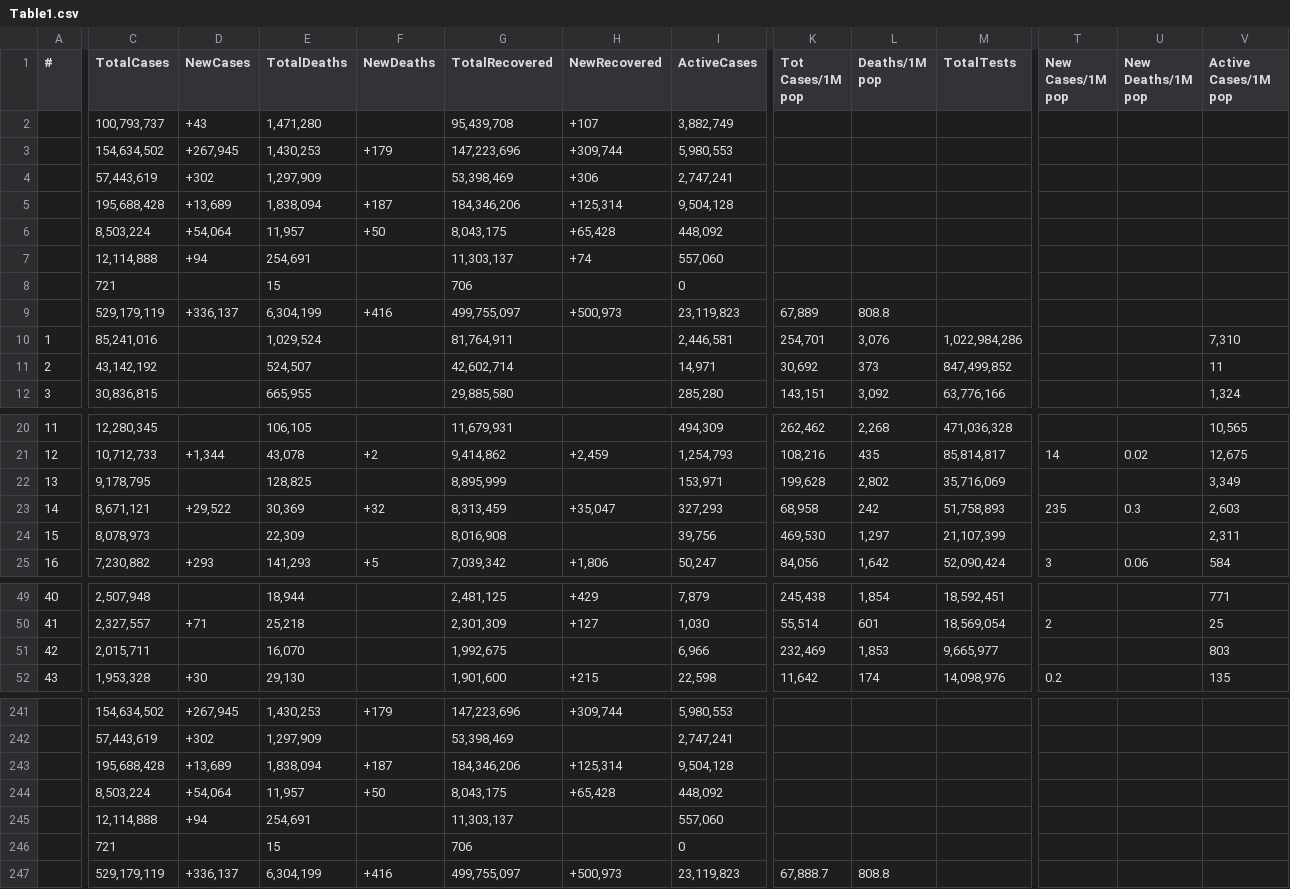
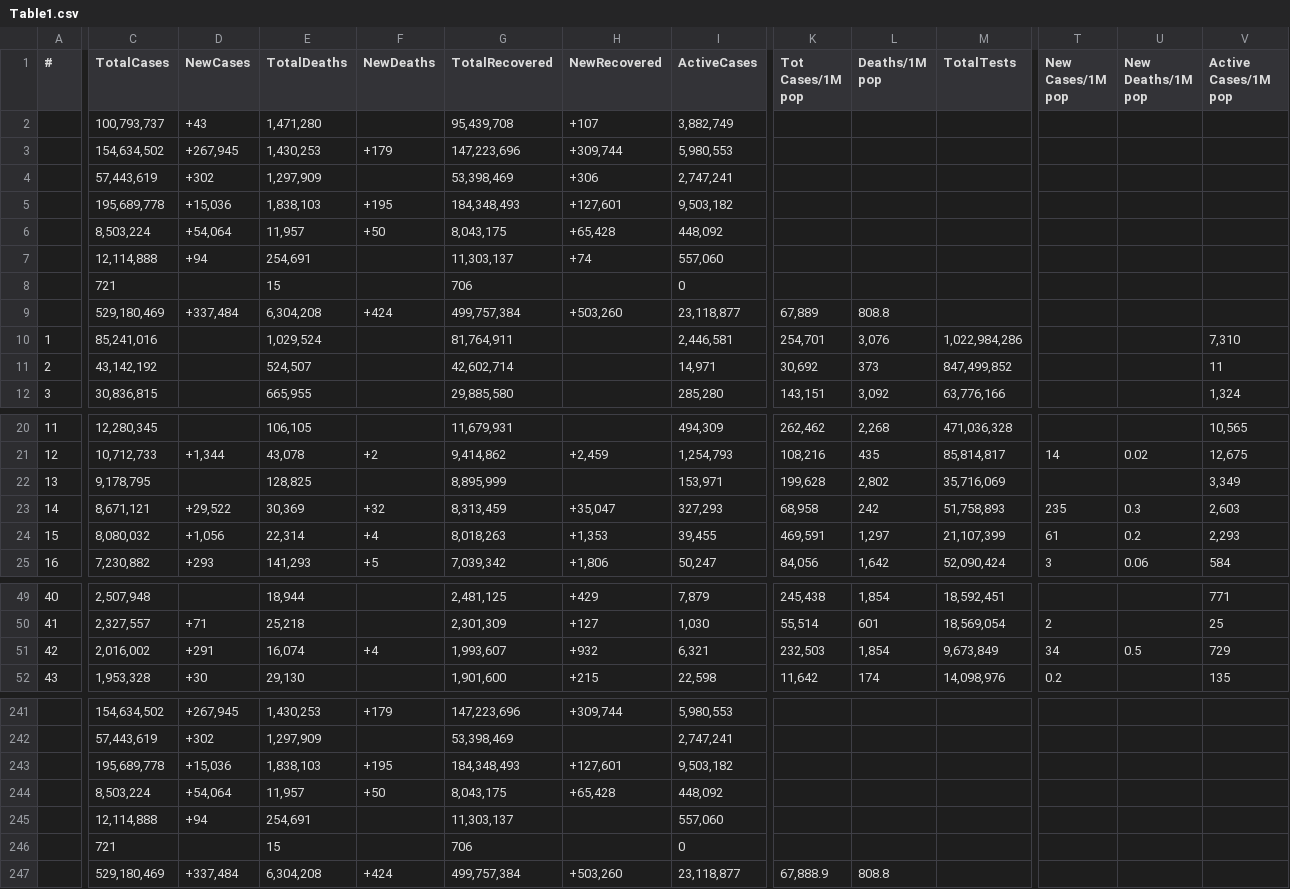
Before and after one commit to Covid-Data-API/Worldometer-Covid-Data-API, a CSV file: Table1.csv, drawn as a sheet; only a part is shown, gaps mark what is left out; removed rows and columns are numbered as before the commit, all else as after; rows hold the shown columns only; the diff covers the shown part only; the diff names each change by its address in the sheet, - before the commit and + after, or states it on an @@ line.

```diff
--- a/Table1.csv
+++ b/Table1.csv
-row 5:  | 195,688,428 | +13,689 | 1,838,094 | +187 | 184,346,206 | +125,314 | 9,504,128
+row 5:  | 195,689,778 | +15,036 | 1,838,103 | +195 | 184,348,493 | +127,601 | 9,503,182
-row 9:  | 529,179,119 | +336,137 | 6,304,199 | +416 | 499,755,097 | +500,973 | 23,119,823 | 67,889 | 808.8
+row 9:  | 529,180,469 | +337,484 | 6,304,208 | +424 | 499,757,384 | +503,260 | 23,118,877 | 67,889 | 808.8
-C24 (TotalCases): 8,078,973
+C24 (TotalCases): 8,080,032
-D24 (NewCases): (empty)
+D24 (NewCases): +1,056
-E24 (TotalDeaths): 22,309
+E24 (TotalDeaths): 22,314
-F24 (NewDeaths): (empty)
+F24 (NewDeaths): +4
-G24 (TotalRecovered): 8,016,908
+G24 (TotalRecovered): 8,018,263
-H24 (NewRecovered): (empty)
+H24 (NewRecovered): +1,353
-I24 (ActiveCases): 39,756
+I24 (ActiveCases): 39,455
-K24 (Tot Cases/1M pop): 469,530
+K24 (Tot Cases/1M pop): 469,591
-T24 (New Cases/1M pop): (empty)
+T24 (New Cases/1M pop): 61
-U24 (New Deaths/1M pop): (empty)
+U24 (New Deaths/1M pop): 0.2
-V24 (Active Cases/1M pop): 2,311
+V24 (Active Cases/1M pop): 2,293
-C51 (TotalCases): 2,015,711
+C51 (TotalCases): 2,016,002
-D51 (NewCases): (empty)
+D51 (NewCases): +291
-E51 (TotalDeaths): 16,070
+E51 (TotalDeaths): 16,074
-F51 (NewDeaths): (empty)
+F51 (NewDeaths): +4
-G51 (TotalRecovered): 1,992,675
+G51 (TotalRecovered): 1,993,607
-H51 (NewRecovered): (empty)
+H51 (NewRecovered): +932
-I51 (ActiveCases): 6,966
+I51 (ActiveCases): 6,321
-K51 (Tot Cases/1M pop): 232,469
+K51 (Tot Cases/1M pop): 232,503
-L51 (Deaths/1M pop): 1,853
+L51 (Deaths/1M pop): 1,854
-M51 (TotalTests): 9,665,977
+M51 (TotalTests): 9,673,849
-T51 (New Cases/1M pop): (empty)
+T51 (New Cases/1M pop): 34
-U51 (New Deaths/1M pop): (empty)
+U51 (New Deaths/1M pop): 0.5
-V51 (Active Cases/1M pop): 803
+V51 (Active Cases/1M pop): 729
-row 243:  | 195,688,428 | +13,689 | 1,838,094 | +187 | 184,346,206 | +125,314 | 9,504,128
+row 243:  | 195,689,778 | +15,036 | 1,838,103 | +195 | 184,348,493 | +127,601 | 9,503,182
-row 247:  | 529,179,119 | +336,137 | 6,304,199 | +416 | 499,755,097 | +500,973 | 23,119,823 | 67,888.7 | 808.8
+row 247:  | 529,180,469 | +337,484 | 6,304,208 | +424 | 499,757,384 | +503,260 | 23,118,877 | 67,888.9 | 808.8
```
Also changed, not shown: 4 edited cells elsewhere in this file, Table2.csv, 1 other file.
